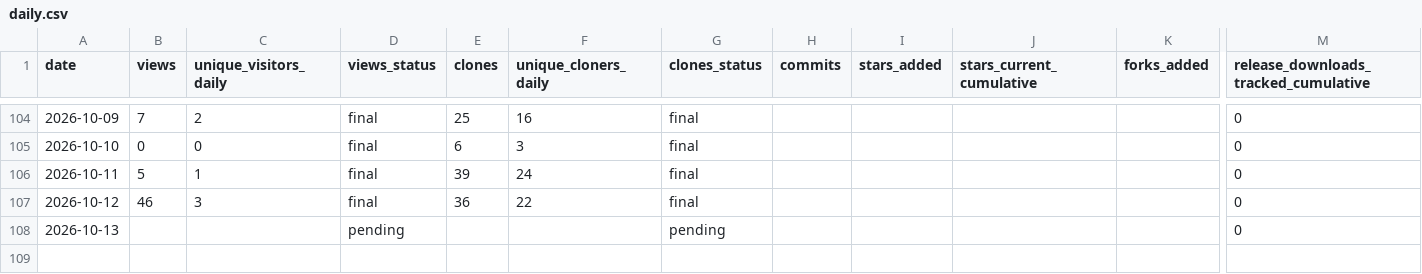
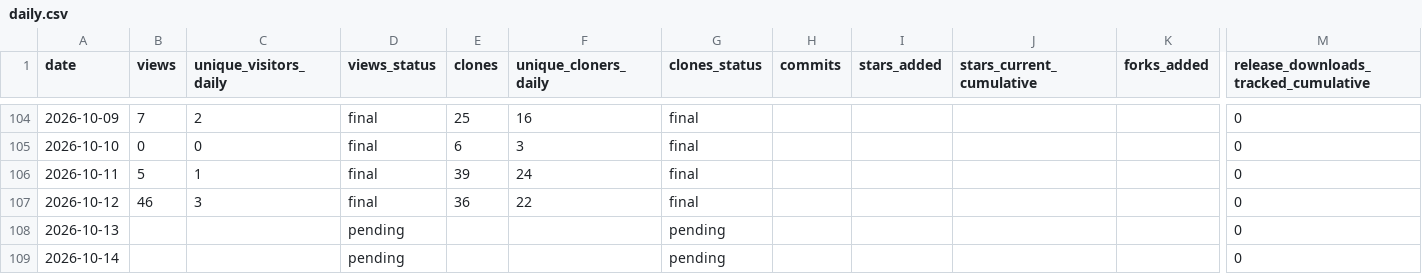
Before and after one commit to cloudcell/om-core, a CSV file: stats/daily.csv, drawn as a sheet; only a part is shown, gaps mark what is left out; rows hold the shown columns only; the diff names each change by its address in the sheet, - before the commit and + after, or states it on an @@ line.

```diff
--- a/stats/daily.csv
+++ b/stats/daily.csv
+row 109: 2026-10-14 |  |  | pending |  |  | pending |  |  |  |  | 0
```
Also changed, not shown: stats/referrers-ever.csv, stats/referrers-latest.csv, 9 other files.
